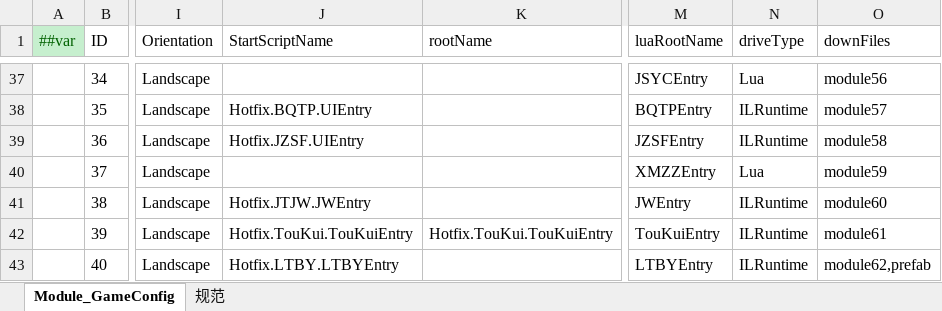
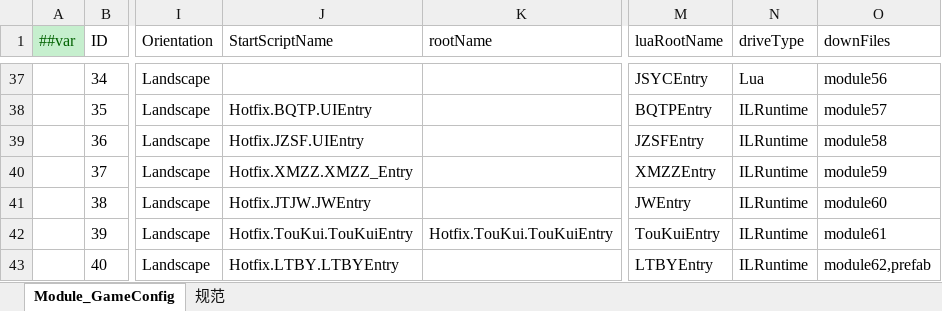
Before and after one commit to lyqilo/ClientConfig, an Excel workbook: LubanConfig/Datas/GameConfig.xlsx, sheet Module_GameConfig, drawn as a sheet; only a part is shown, gaps mark what is left out; values as stored, in another font and other column widths than the file's, no borders; the diff names each change by its address in the sheet, - before the commit and + after, or states it on an @@ line.

```diff
--- a/LubanConfig/Datas/GameConfig.xlsx (sheet Module_GameConfig)
+++ b/LubanConfig/Datas/GameConfig.xlsx (sheet Module_GameConfig)
-J40 (StartScriptName): (empty)
+J40 (StartScriptName): Hotfix.XMZZ.XMZZ_Entry
-N40 (driveType): Lua
+N40 (driveType): ILRuntime
```
Also changed, not shown: 2 other files.
